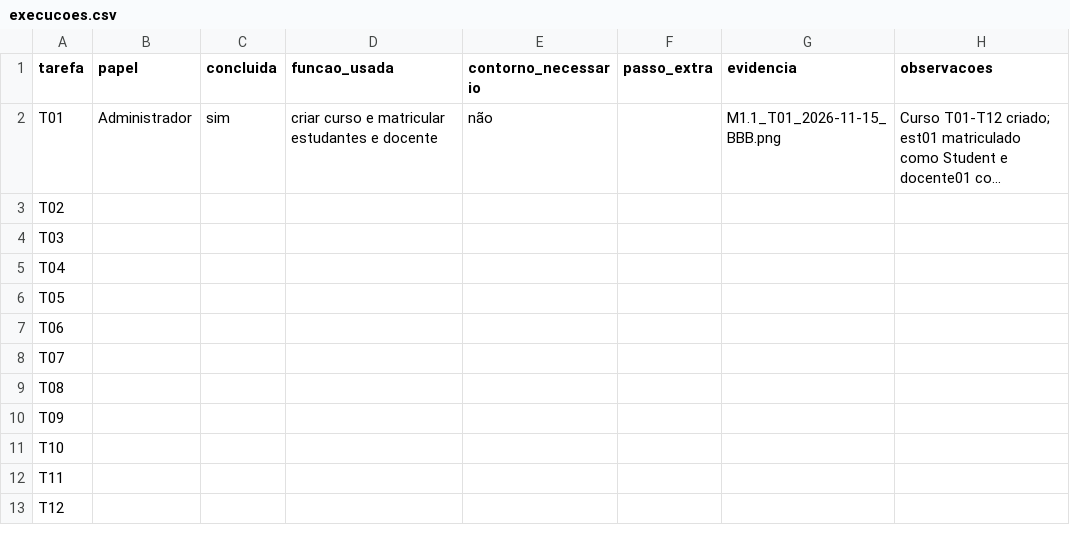
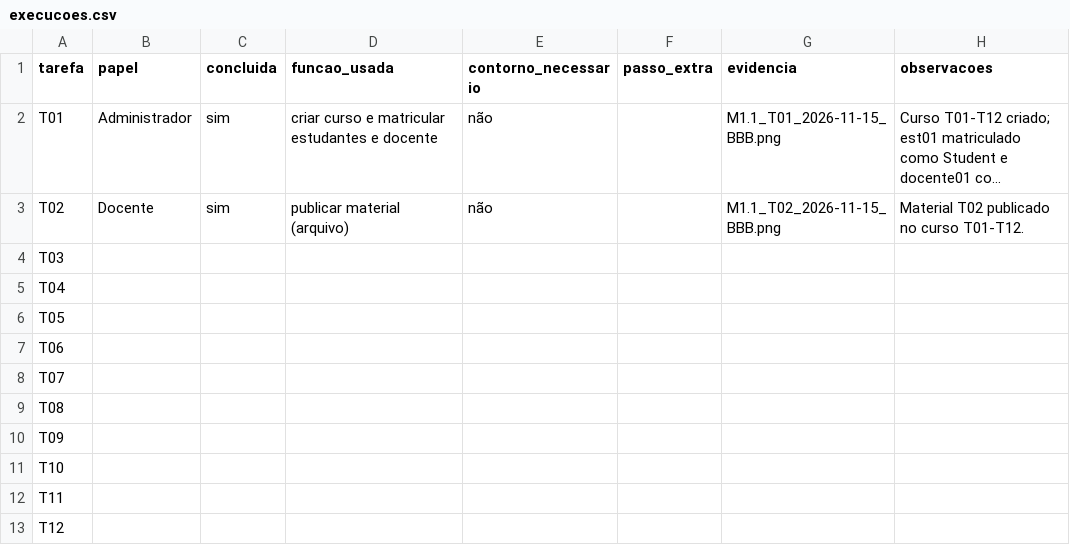
Before and after one commit to FCTE-Qualidade-de-Software-1/2026-2_T01_MARLYN_WESCOFF, a CSV file: dados/avaliacao/M1.1/execucoes.csv, drawn as a sheet; long unchanged cells end in …; the diff names each change by its address in the sheet, - before the commit and + after, or states it on an @@ line.

Commit message:
docs(avaliacao): registrar execucoes T01 e T02

```diff
--- a/dados/avaliacao/M1.1/execucoes.csv
+++ b/dados/avaliacao/M1.1/execucoes.csv
-B3 (papel): (empty)
+B3 (papel): Docente
-C3 (concluida): (empty)
+C3 (concluida): sim
-D3 (funcao_usada): (empty)
+D3 (funcao_usada): publicar material (arquivo)
-E3 (contorno_necessario): (empty)
+E3 (contorno_necessario): não
-G3 (evidencia): (empty)
+G3 (evidencia): M1.1_T02_2026-11-15_BBB.png
-H3 (observacoes): (empty)
+H3 (observacoes): Material T02 publicado no curso T01-T12.
```
Also changed, not shown: 1 other file.
